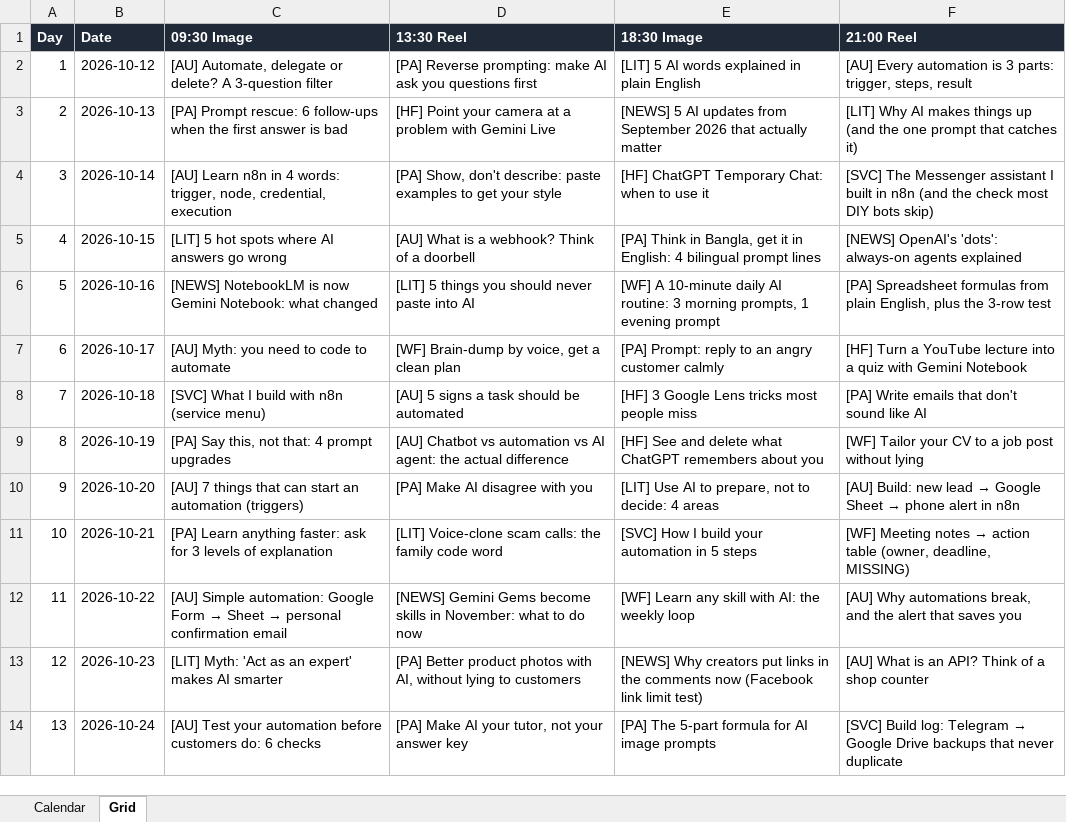
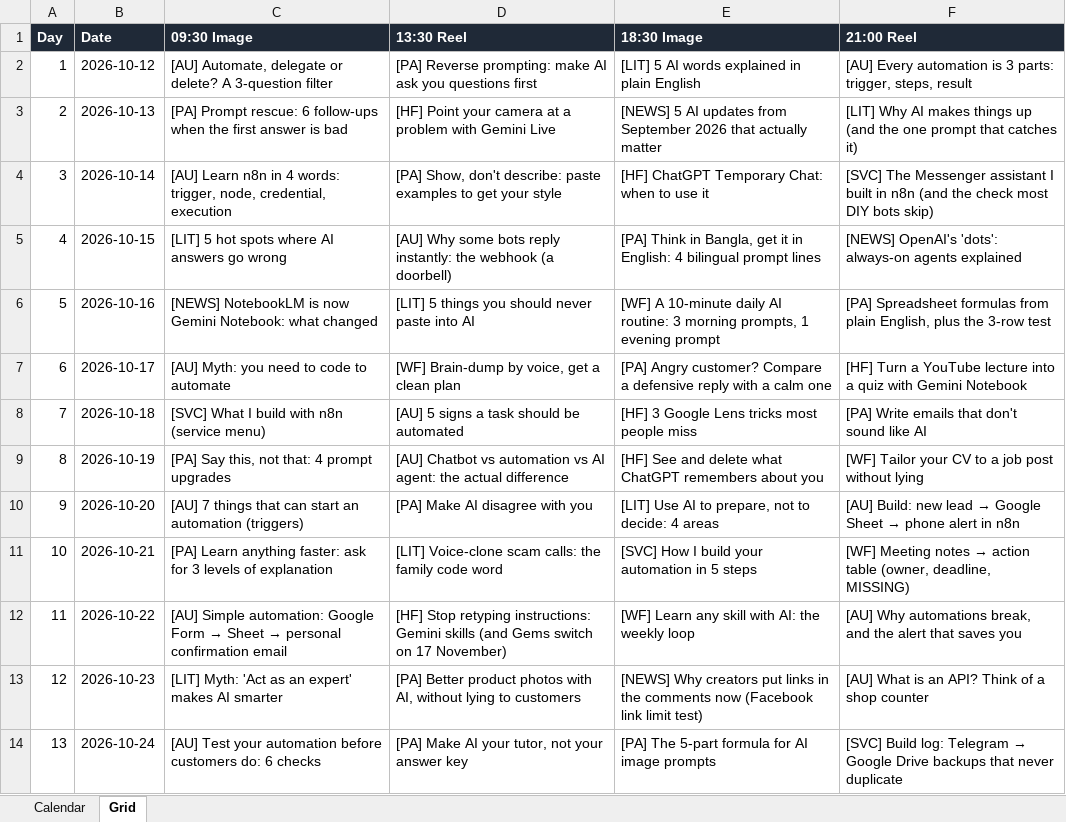
Before and after one commit to ramstudiollc/Claude-Code, an Excel workbook: facebook-content-system/03-calendar/calendar.xlsx, sheet Grid, drawn as a sheet; only a part is shown; values as stored, in another font and other column widths than the file's, no borders; the diff names each change by its address in the sheet, - before the commit and + after, or states it on an @@ line.

```diff
--- a/facebook-content-system/03-calendar/calendar.xlsx (sheet Grid)
+++ b/facebook-content-system/03-calendar/calendar.xlsx (sheet Grid)
-D5 (13:30 Reel): [AU] What is a webhook? Think of a doorbell
+D5 (13:30 Reel): [AU] Why some bots reply instantly: the webhook (a doorbell)
-E7 (18:30 Image): [PA] Prompt: reply to an angry customer calmly
+E7 (18:30 Image): [PA] Angry customer? Compare a defensive reply with a calm one
-D12 (13:30 Reel): [NEWS] Gemini Gems become skills in November: what to do now
+D12 (13:30 Reel): [HF] Stop retyping instructions: Gemini skills (and Gems switch on 17 November)
```
Also changed, not shown: sheet Calendar, 26 other files.
